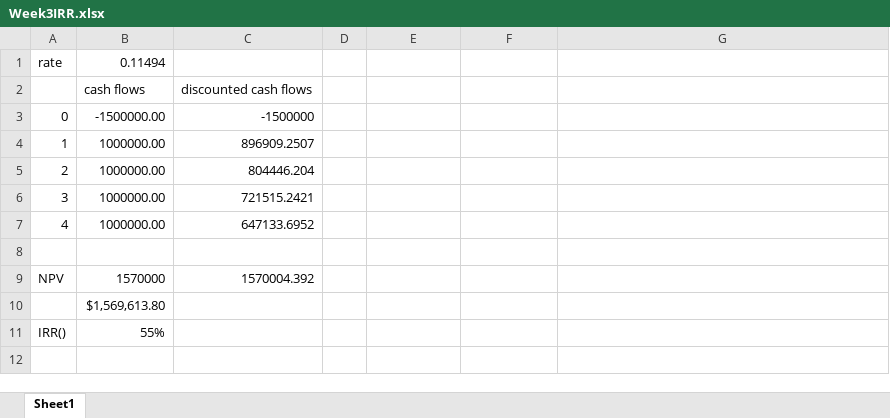
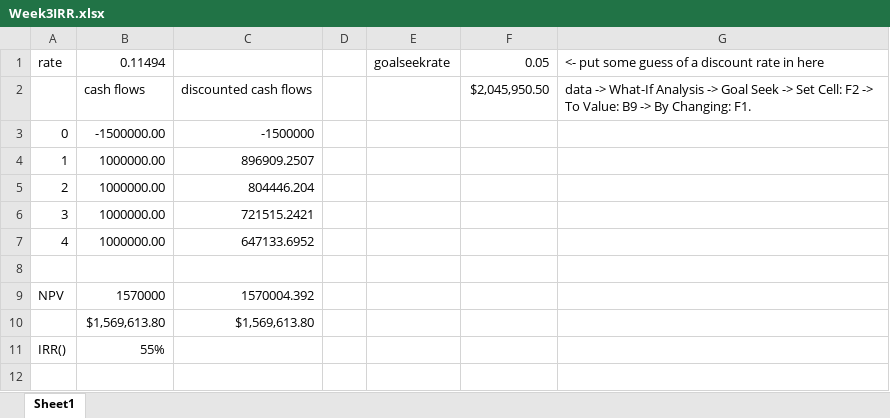
Before and after one commit to bguttmankenney/Public, an Excel workbook: MGMP543/Week3IRR.xlsx, sheet Sheet1, drawn as a sheet; only a part is shown; values as stored, in another font and other column widths than the file's, no borders; charts and pictures not drawn; the diff names each change by its address in the sheet, - before the commit and + after, or states it on an @@ line.

Commit message:
week3

```diff
--- a/MGMP543/Week3IRR.xlsx (sheet Sheet1)
+++ b/MGMP543/Week3IRR.xlsx (sheet Sheet1)
-E1: (empty)
+E1: goalseekrate
-F1: (empty)
+F1: 0.05
-G1: (empty)
+G1: <- put some guess of a discount rate in here
-F2: (empty)
+F2: $2,045,950.50
-G2: (empty)
+G2: data -> What-If Analysis -> Goal Seek -> Set Cell: F2 -> To Value: B9 -> By Changing: F1.
-C10: (empty)
+C10: $1,569,613.80
```
Also changed, not shown: formulas that keep their value, charts or pictures, MGMP543/Week2Example.xlsx.
